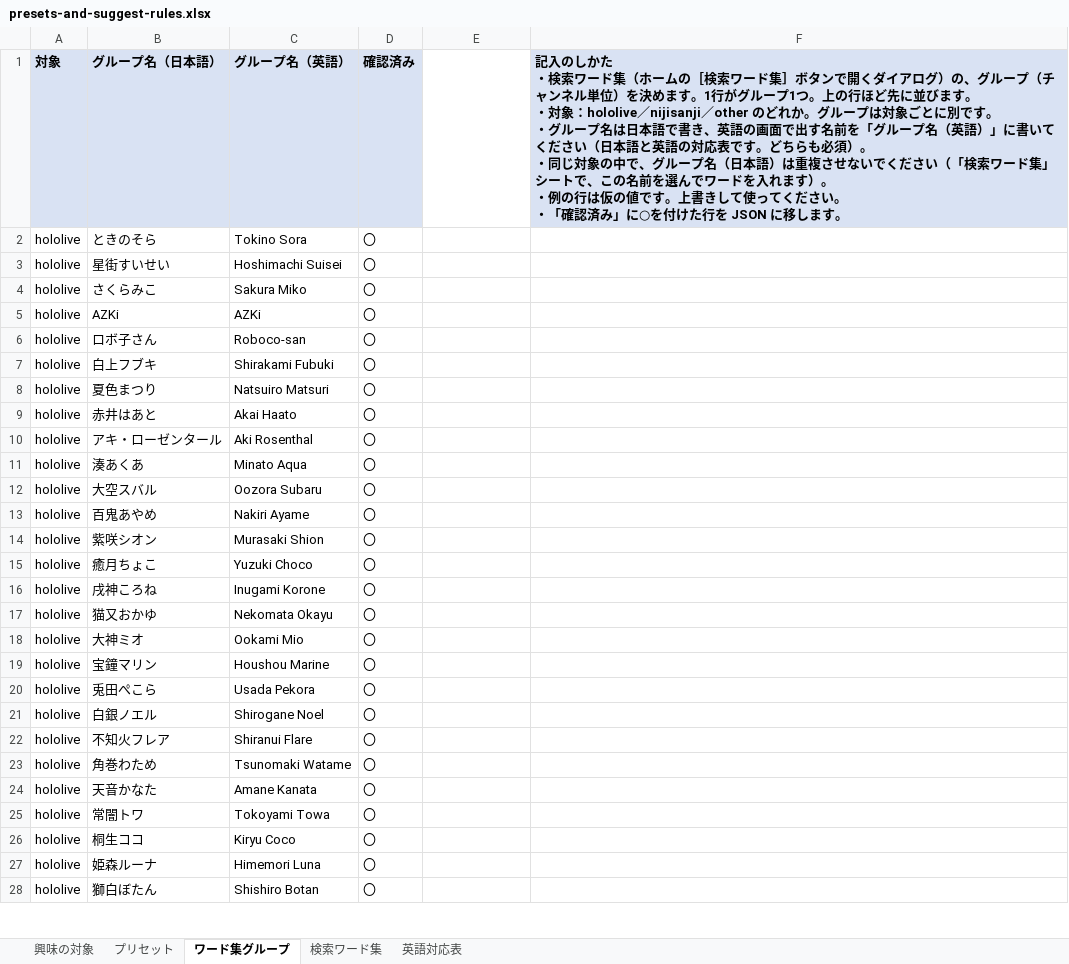
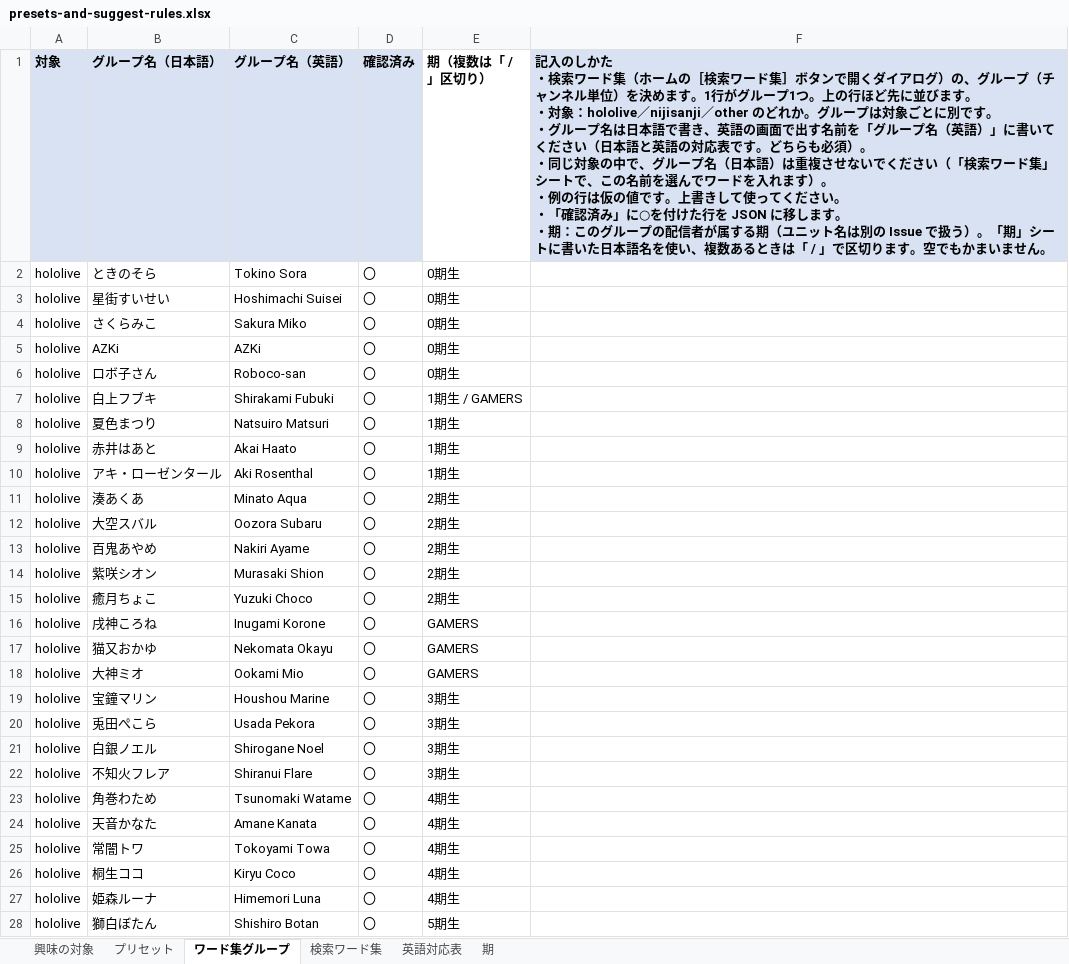
Before and after one commit to tanaka1313/egosearchX, an Excel workbook: docs/data/presets-and-suggest-rules.xlsx, sheet ワード集グループ, drawn as a sheet; only a part is shown; values as stored, in another font and other column widths than the file's, no borders; ↵ is a line break in a cell; the diff covers the shown part only; the diff names each change by its address in the sheet, - before the commit and + after, or states it on an @@ line.

```diff
--- a/docs/data/presets-and-suggest-rules.xlsx (sheet ワード集グループ)
+++ b/docs/data/presets-and-suggest-rules.xlsx (sheet ワード集グループ)
+sheet tab: 期
-E1: (empty)
+E1: 期（複数は「 / 」区切り）
-F1: …します。
+F1: …します。 ↵ ・期：このグループの配信者が属する期（ユニット名は別の Issue で扱う）。「期」シートに書いた日本語名を使い、複数あるときは「 / 」で区切ります。空でもかまいません。
-E2:E6 (期（複数は「 / 」区切り）): (empty)
+E2:E6 (期（複数は「 / 」区切り）): 0期生
-E7 (期（複数は「 / 」区切り）): (empty)
+E7 (期（複数は「 / 」区切り）): 1期生 / GAMERS
-E8:E10 (期（複数は「 / 」区切り）): (empty)
+E8:E10 (期（複数は「 / 」区切り）): 1期生
-E11:E15 (期（複数は「 / 」区切り）): (empty)
+E11:E15 (期（複数は「 / 」区切り）): 2期生
-E16:E18 (期（複数は「 / 」区切り）): (empty)
+E16:E18 (期（複数は「 / 」区切り）): GAMERS
-E19:E22 (期（複数は「 / 」区切り）): (empty)
+E19:E22 (期（複数は「 / 」区切り）): 3期生
-E23:E27 (期（複数は「 / 」区切り）): (empty)
+E23:E27 (期（複数は「 / 」区切り）): 4期生
-E28 (期（複数は「 / 」区切り）): (empty)
+E28 (期（複数は「 / 」区切り）): 5期生
```
Also changed, not shown: 50 edited cells elsewhere in this sheet, sheet 検索ワード集, 48 other files.
